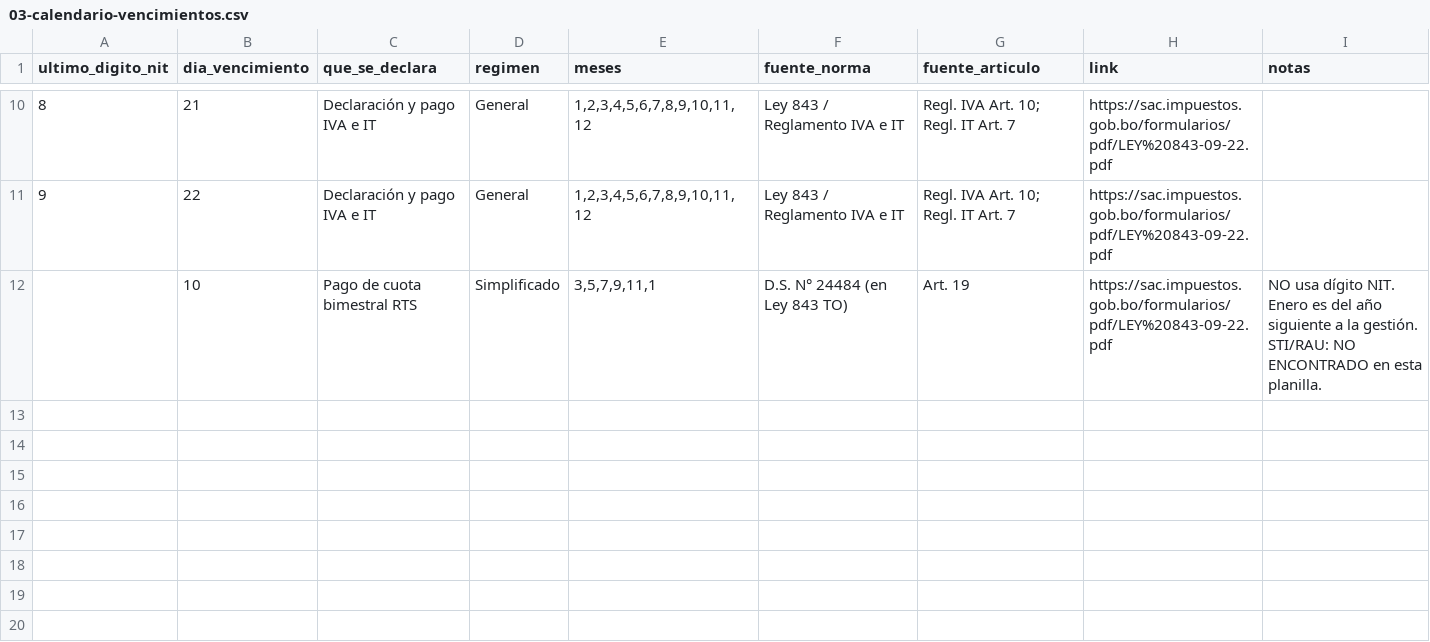
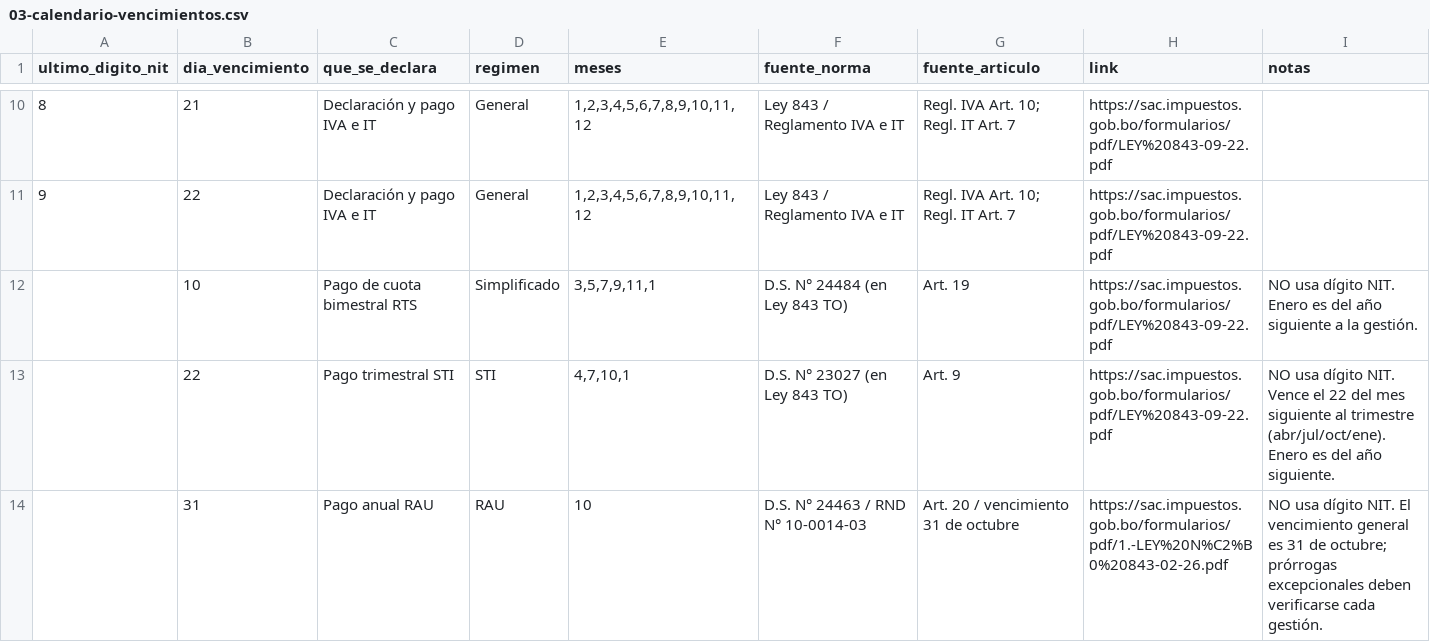
Before and after one commit to lea11111111/tributinfo-buildathon, a CSV file: planillas/03-calendario-vencimientos.csv, drawn as a sheet; only a part is shown, gaps mark what is left out.

```diff
--- a/planillas/03-calendario-vencimientos.csv
+++ b/planillas/03-calendario-vencimientos.csv
@@ -11,2 +11,4 @@ ultimo_digito_nit,dia_vencimiento,que_se_declara,regimen,meses,fuente_norma,fuen
 9,22,"Declaración y pago IVA e IT",General,"1,2,3,4,5,6,7,8,9,10,11,12","Ley 843 / Reglamento IVA e IT","Regl. IVA Art. 10; Regl. IT Art. 7","https://sac.impuestos.gob.bo/formularios/pdf/LEY%20843-09-22.pdf",""
-,10,"Pago de cuota bimestral RTS",Simplificado,"3,5,7,9,11,1","D.S. N° 24484 (en Ley 843 TO)","Art. 19","https://sac.impuestos.gob.bo/formularios/pdf/LEY%20843-09-22.pdf","NO usa dígito NIT. Enero es del año siguiente a la gestión. STI/RAU: NO ENCONTRADO en esta planilla."
+,10,"Pago de cuota bimestral RTS",Simplificado,"3,5,7,9,11,1","D.S. N° 24484 (en Ley 843 TO)","Art. 19","https://sac.impuestos.gob.bo/formularios/pdf/LEY%20843-09-22.pdf","NO usa dígito NIT. Enero es del año siguiente a la gestión."
+,22,"Pago trimestral STI",STI,"4,7,10,1","D.S. N° 23027 (en Ley 843 TO)","Art. 9","https://sac.impuestos.gob.bo/formularios/pdf/LEY%20843-09-22.pdf","NO usa dígito NIT. Vence el 22 del mes siguiente al trimestre (abr/jul/oct/ene). Enero es del año siguiente."
+,31,"Pago anual RAU",RAU,"10","D.S. N° 24463 / RND N° 10-0014-03","Art. 20 / vencimiento 31 de octubre","https://sac.impuestos.gob.bo/formularios/pdf/1.-LEY%20N%C2%B0%20843-02-26.pdf","NO usa dígito NIT. El vencimiento general es 31 de octubre; prórrogas excepcionales deben verificarse cada gestión."
```
Also changed, not shown: 25 other files.
